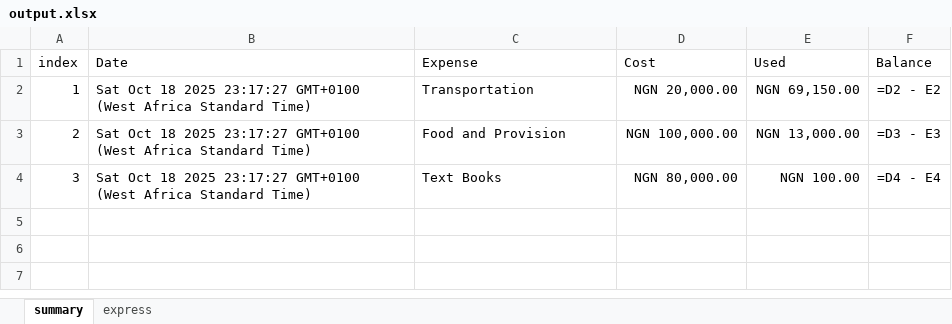
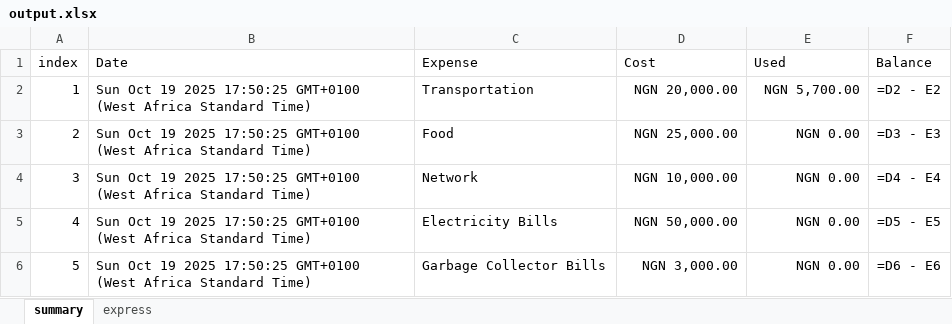
Before and after one commit to Loluwafemi/finTrack, an Excel workbook: app/backends/sveltekit/template/output.xlsx, sheet summary, drawn as a sheet; values as stored, in another font and other column widths than the file's, no borders; formulas without a stored value are shown as written; the diff names each change by its address in the sheet, - before the commit and + after, or states it on an @@ line.

```diff
--- a/app/backends/sveltekit/template/output.xlsx (sheet summary)
+++ b/app/backends/sveltekit/template/output.xlsx (sheet summary)
-B2:B4 (Date): Sat Oct 18 2025 23:17:27 GMT+0100 (West…
+B2:B4 (Date): Sun Oct 19 2025 17:50:25 GMT+0100 (West…
-E2 (Used): NGN 69,150.00
+E2 (Used): NGN 5,700.00
-C3 (Expense): Food and Provision
+C3 (Expense): Food
-D3 (Cost): NGN 100,000.00
+D3 (Cost): NGN 25,000.00
-E3 (Used): NGN 13,000.00
+E3 (Used): NGN 0.00
-C4 (Expense): Text Books
+C4 (Expense): Network
-D4 (Cost): NGN 80,000.00
+D4 (Cost): NGN 10,000.00
-E4 (Used): NGN 100.00
+E4 (Used): NGN 0.00
+row 5: 4 | Sun Oct 19 2025 17:50:25 GMT+0100 (West Africa Standard Time) | Electricity Bills | NGN 50,000.00 | NGN 0.00 | =D5 - E5
+row 6: 5 | Sun Oct 19 2025 17:50:25 GMT+0100 (West Africa Standard Time) | Garbage Collector Bills | NGN 3,000.00 | NGN 0.00 | =D6 - E6
```
Also changed, not shown: sheet express, 1 other file.
